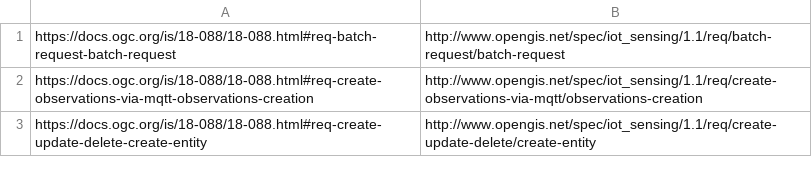
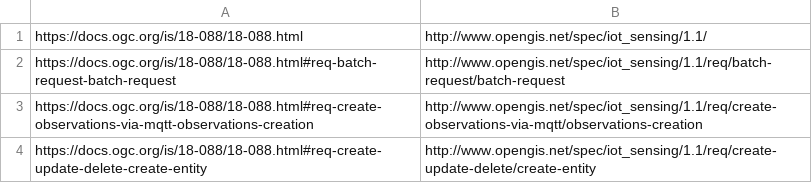
Before and after one commit to opengeospatial/NamingAuthority, a CSV file: specification-elements/mappings/18-088.csv, drawn as a sheet; only a part is shown; the diff names each change by its address in the sheet, - before the commit and + after, or states it on an @@ line.

Commit message:
Update 18-088.csv

```diff
--- a/specification-elements/mappings/18-088.csv
+++ b/specification-elements/mappings/18-088.csv
+row 1: https://docs.ogc.org/is/18-088/18-088.html | http://www.opengis.net/spec/iot_sensing/1.1/
```
